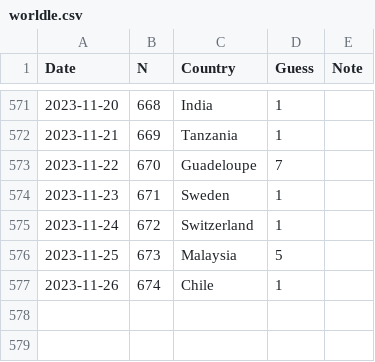
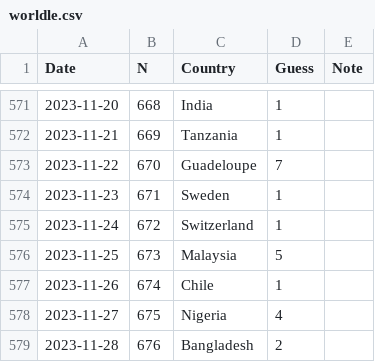
Before and after one commit to spkaluzny/mydata, a CSV file: data/worldle.csv, drawn as a sheet; only a part is shown, gaps mark what is left out.

Commit message:
Added new observation

```diff
--- a/data/worldle.csv
+++ b/data/worldle.csv
@@ -577 +577,3 @@ Date,N,Country,Guess,Note
 2023-11-26,674,Chile,1
+2023-11-27,675,Nigeria,4
+2023-11-28,676,Bangladesh,2
```
